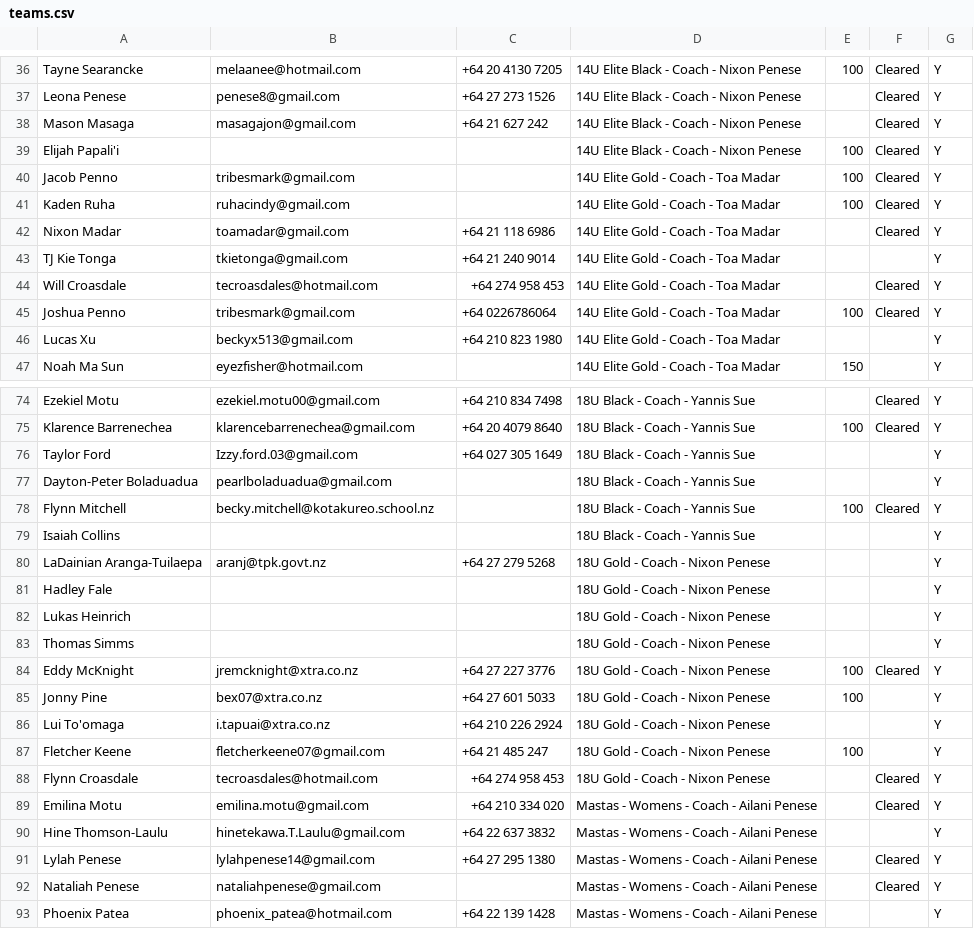
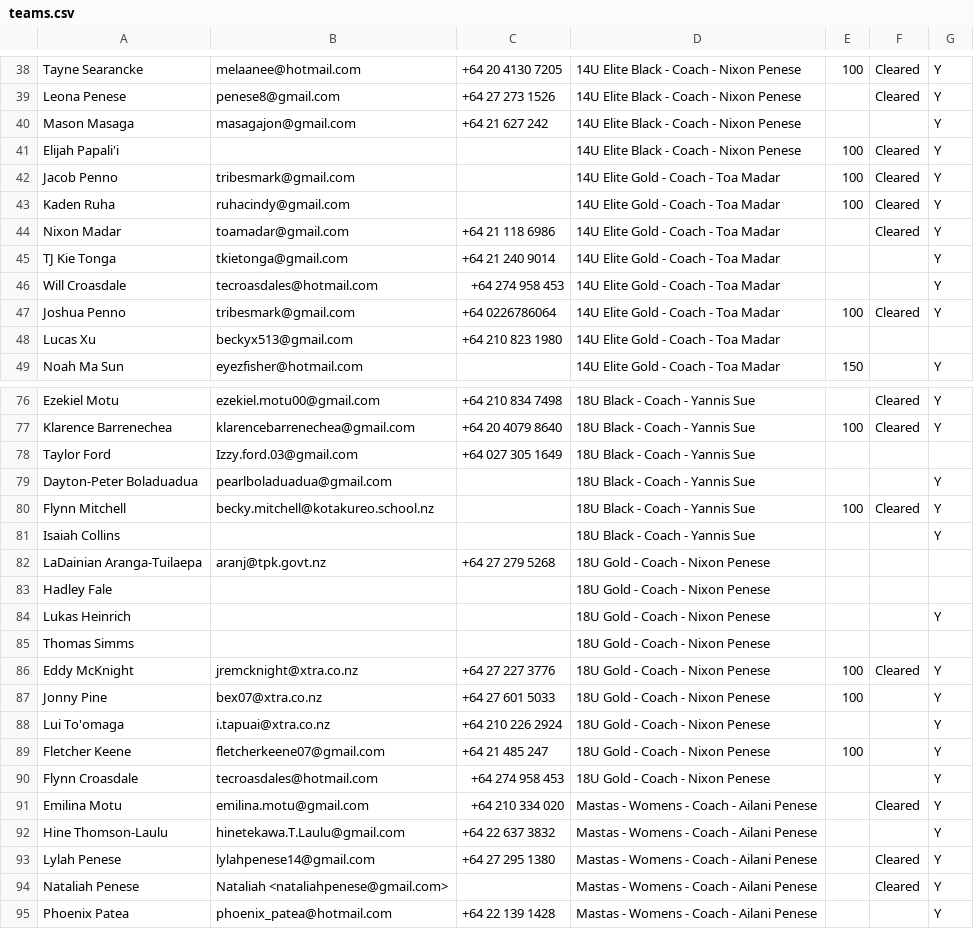
Before and after one commit to limonza/te-tai-hou-teams-2025, a CSV file: teams.csv, drawn as a sheet; only a part is shown, gaps mark what is left out; the diff covers the shown part only.

```diff
--- a/teams.csv
+++ b/teams.csv
@@ -37,3 +39,3 @@ Tayne Searancke,melaanee@hotmail.com,+64 20 4130 7205,14U Elite Black - Coach -
 Leona Penese,penese8@gmail.com,+64 27 273 1526,14U Elite Black - Coach - Nixon Penese,,Cleared,Y
-Mason  Masaga,masagajon@gmail.com,+64 21 627 242,14U Elite Black - Coach - Nixon Penese,,Cleared,Y
+Mason  Masaga,masagajon@gmail.com,+64 21 627 242,14U Elite Black - Coach - Nixon Penese,,,Y
 Elijah Papali'i,,,14U Elite Black - Coach - Nixon Penese,100,Cleared,Y
@@ -43,5 +45,5 @@ Nixon Madar,toamadar@gmail.com,+64 21 118 6986,14U Elite Gold - Coach - Toa Mada
 TJ Kie Tonga ,tkietonga@gmail.com,+64 21 240 9014,14U Elite Gold - Coach - Toa Madar,,,Y
-Will Croasdale,tecroasdales@hotmail.com,+64 274 958 453,14U Elite Gold - Coach - Toa Madar,,Cleared,Y
+Will Croasdale,tecroasdales@hotmail.com,+64 274 958 453,14U Elite Gold - Coach - Toa Madar,,,Y
 Joshua Penno,tribesmark@gmail.com,+64 0226786064,14U Elite Gold - Coach - Toa Madar,100,Cleared,Y
-Lucas Xu,beckyx513@gmail.com,+64 210 823 1980,14U Elite Gold - Coach - Toa Madar,,,Y
+Lucas Xu,beckyx513@gmail.com,+64 210 823 1980,14U Elite Gold - Coach - Toa Madar,,,
 Noah Ma Sun,eyezfisher@hotmail.com,,14U Elite Gold - Coach - Toa Madar,150,,Y
@@ -75,3 +77,3 @@ Ezekiel Motu,ezekiel.motu00@gmail.com,+64 210 834 7498,18U Black - Coach - Yanni
 Klarence Barrenechea,klarencebarrenechea@gmail.com,+64 20 4079 8640,18U Black - Coach - Yannis Sue,100,Cleared,Y
-Taylor Ford,Izzy.ford.03@gmail.com,+64 027 305 1649 ,18U Black - Coach - Yannis Sue,,,Y
+Taylor Ford,Izzy.ford.03@gmail.com,+64 027 305 1649 ,18U Black - Coach - Yannis Sue,,,
 Dayton-Peter Boladuadua,pearlboladuadua@gmail.com,,18U Black - Coach - Yannis Sue,,,Y
@@ -79,6 +81,6 @@ Flynn Mitchell,becky.mitchell@kotakureo.school.nz,,18U Black - Coach - Yannis Su
 Isaiah Collins,,,18U Black - Coach - Yannis Sue,,,Y
-LaDainian Aranga-Tuilaepa,aranj@tpk.govt.nz,+64 27 279 5268,18U Gold - Coach - Nixon Penese,,,Y
-Hadley Fale,,,18U Gold - Coach - Nixon Penese,,,Y
+LaDainian Aranga-Tuilaepa,aranj@tpk.govt.nz,+64 27 279 5268,18U Gold - Coach - Nixon Penese,,,
+Hadley Fale,,,18U Gold - Coach - Nixon Penese,,,
 Lukas Heinrich,,,18U Gold - Coach - Nixon Penese,,,Y
-Thomas Simms,,,18U Gold - Coach - Nixon Penese,,,Y
+Thomas Simms,,,18U Gold - Coach - Nixon Penese,,,
 Eddy McKnight,jremcknight@xtra.co.nz,+64 27 227 3776,18U Gold - Coach - Nixon Penese,100,Cleared,Y
@@ -87,3 +89,3 @@ Lui To'omaga,i.tapuai@xtra.co.nz,+64 210 226 2924,18U Gold - Coach - Nixon Penes
 Fletcher Keene,fletcherkeene07@gmail.com,+64 21 485 247,18U Gold - Coach - Nixon Penese,100,,Y
-Flynn Croasdale ,tecroasdales@hotmail.com,+64 274 958 453,18U Gold - Coach - Nixon Penese,,Cleared,Y
+Flynn Croasdale ,tecroasdales@hotmail.com,+64 274 958 453,18U Gold - Coach - Nixon Penese,,,Y
 Emilina Motu,emilina.motu@gmail.com,+64 210 334 020,Mastas - Womens - Coach - Ailani Penese,,Cleared,Y
@@ -91,3 +93,3 @@ Hine Thomson-Laulu,hinetekawa.T.Laulu@gmail.com,+64 22 637 3832,Mastas - Womens
 Lylah Penese,lylahpenese14@gmail.com,+64 27 295 1380,Mastas - Womens - Coach - Ailani Penese,,Cleared,Y
-Nataliah Penese ,nataliahpenese@gmail.com,,Mastas - Womens - Coach - Ailani Penese,,Cleared,Y
+Nataliah Penese ,Nataliah <nataliahpenese@gmail.com>,,Mastas - Womens - Coach - Ailani Penese,,Cleared,Y
 Phoenix Patea,phoenix_patea@hotmail.com,+64 22 139 1428,Mastas - Womens - Coach - Ailani Penese,,,Y
```
Also changed, not shown: 2 added rows and 18 edited cells elsewhere in this file.
